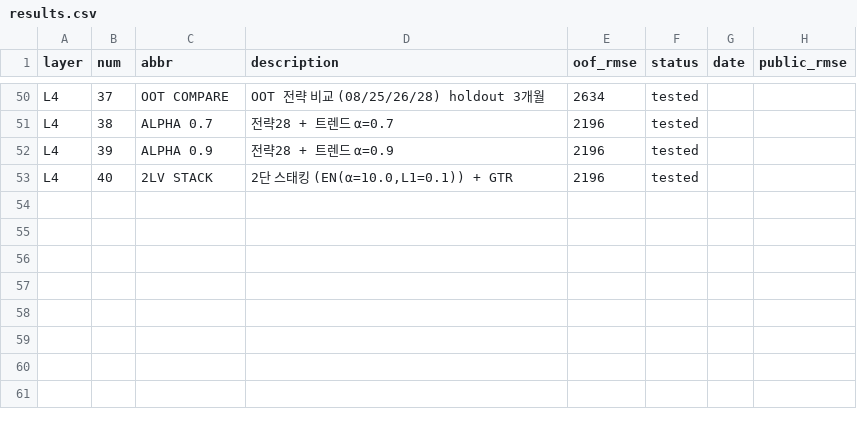
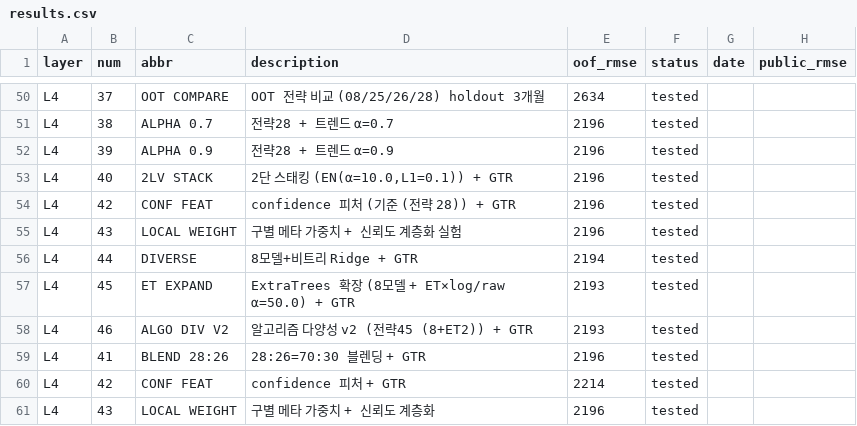
Before and after one commit to fomalhaut17/scu-5th-competition, a CSV file: results.csv, drawn as a sheet; only a part is shown, gaps mark what is left out; the diff names each change by its address in the sheet, - before the commit and + after, or states it on an @@ line.

```diff
--- a/results.csv
+++ b/results.csv
+row 54: L4 | 42 | CONF FEAT | confidence 피처 (기준 (전략 28)) + GTR | 2196 | tested
+row 55: L4 | 43 | LOCAL WEIGHT | 구별 메타 가중치 + 신뢰도 계층화 실험 | 2196 | tested
+row 56: L4 | 44 | DIVERSE | 8모델+비트리 Ridge + GTR | 2194 | tested
+row 57: L4 | 45 | ET EXPAND | ExtraTrees 확장 (8모델 + ET×log/raw α=50.0) + GTR | 2193 | tested
+row 58: L4 | 46 | ALGO DIV V2 | 알고리즘 다양성 v2 (전략45 (8+ET2)) + GTR | 2193 | tested
+row 59: L4 | 41 | BLEND 28:26 | 28:26=70:30 블렌딩 + GTR | 2196 | tested
+row 60: L4 | 42 | CONF FEAT | confidence 피처 + GTR | 2214 | tested
+row 61: L4 | 43 | LOCAL WEIGHT | 구별 메타 가중치 + 신뢰도 계층화 | 2196 | tested
```
Also changed, not shown: 13 other files.
